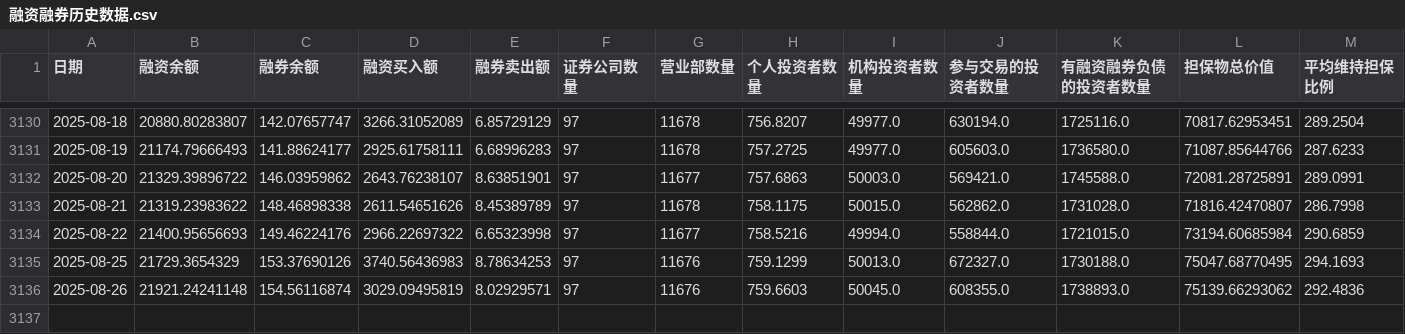
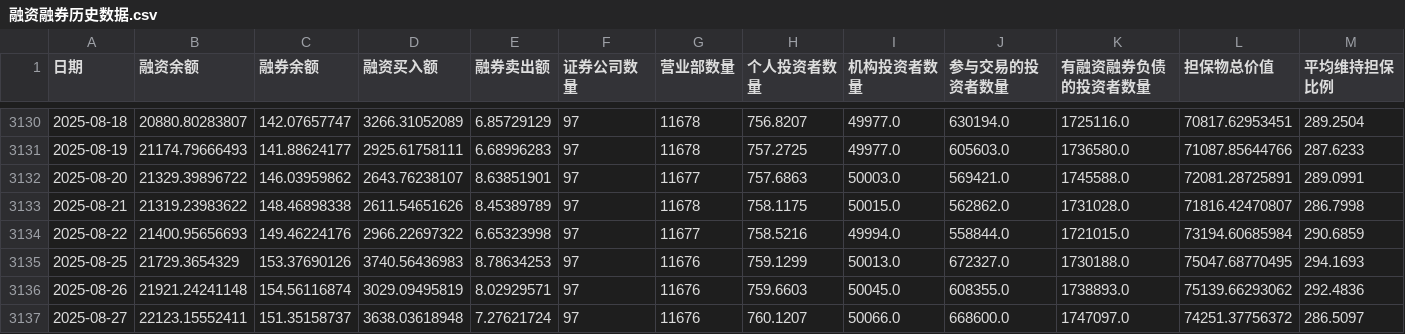
Before and after one commit to cuicui-V5/bull_top_index_Dashboard, a CSV file: bulltop_escape_calc/融资融券历史数据.csv, drawn as a sheet; only a part is shown, gaps mark what is left out.

Commit message:
update data

```diff
--- a/bulltop_escape_calc/融资融券历史数据.csv
+++ b/bulltop_escape_calc/融资融券历史数据.csv
@@ -3136 +3136,2 @@
 2025-08-26,21921.24241148,154.56116874,3029.09495819,8.02929571,97,11676,759.6603,50045.0,608355.0,1738893.0,75139.66293062,292.4836
+2025-08-27,22123.15552411,151.35158737,3638.03618948,7.27621724,97,11676,760.1207,50066.0,668600.0,1747097.0,74251.37756372,286.5097
```
Also changed, not shown: bulltop_escape_calc/中证全指历史数据.csv, bulltop_escape_calc/抖音搜索指数.csv, 8 other files.
